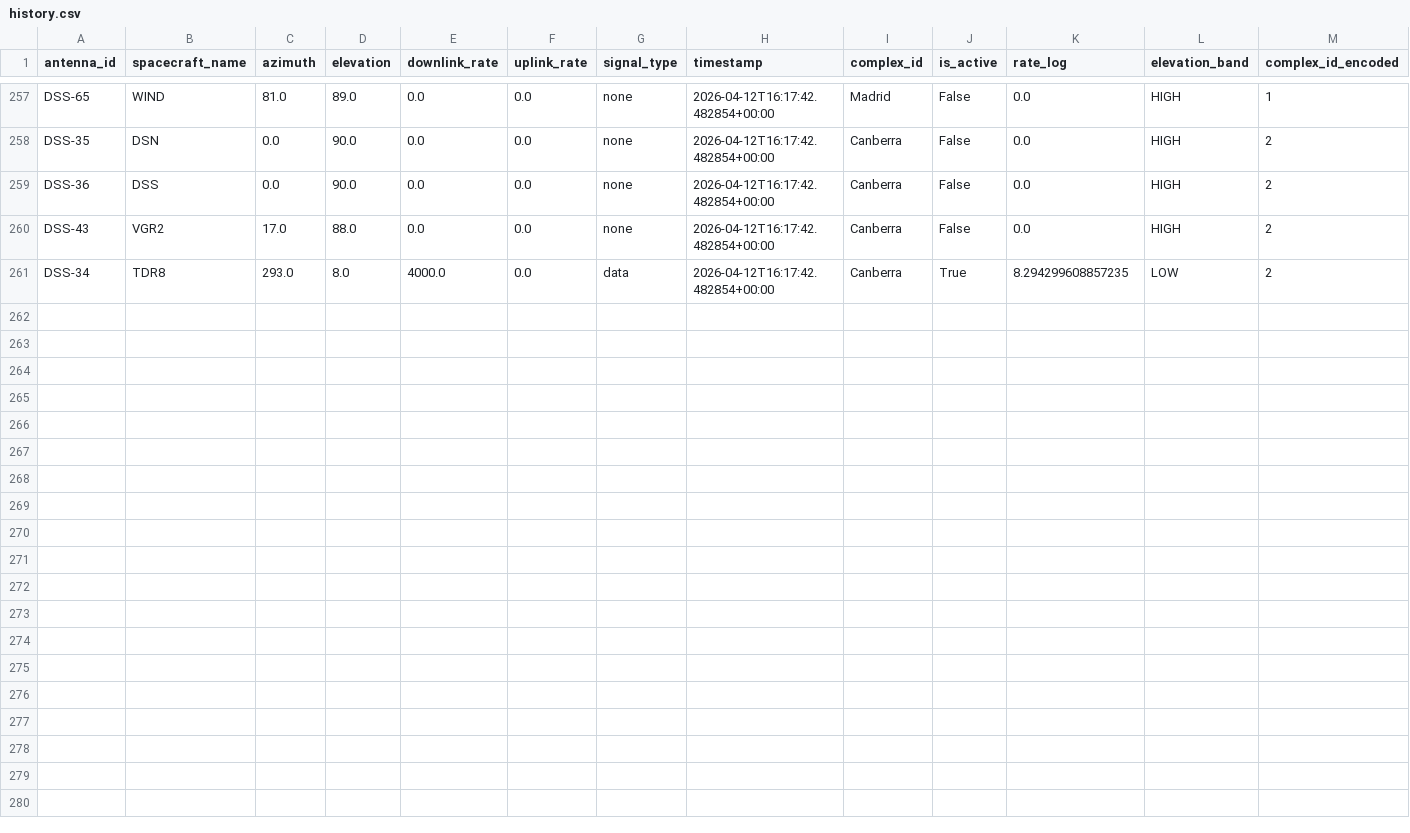
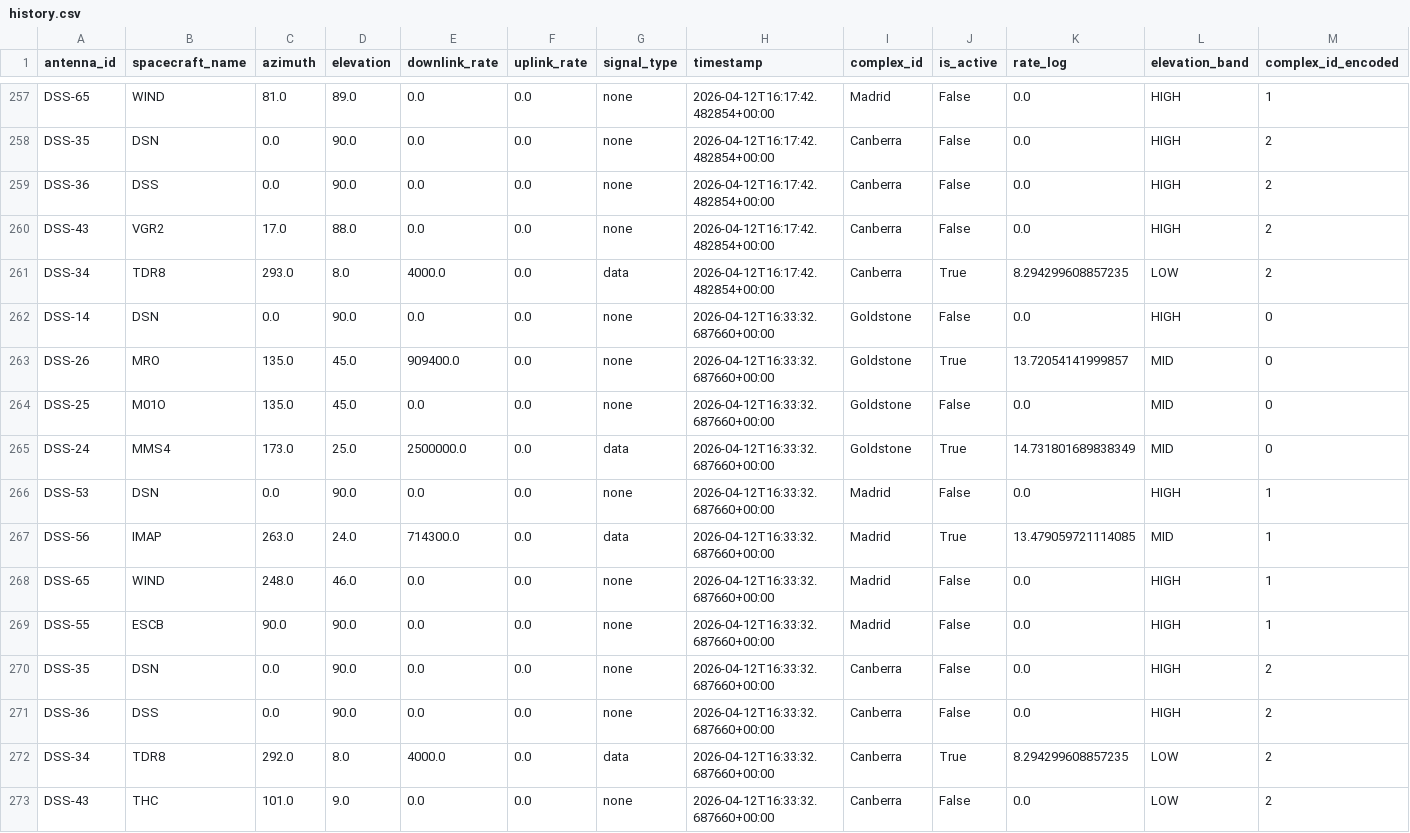
Before and after one commit to nyandajr/dsn-anomaly-tracker, a CSV file: data/history.csv, drawn as a sheet; only a part is shown, gaps mark what is left out; rows hold the shown columns only; the diff names each change by its address in the sheet, - before the commit and + after, or states it on an @@ line.

```diff
--- a/data/history.csv
+++ b/data/history.csv
+row 262: DSS-14 | DSN | 0.0 | 90.0 | 0.0 | 0.0 | none | 2026-04-12T16:33:32.687660+00:00 | Goldstone | False | 0.0 | HIGH | 0
+row 263: DSS-26 | MRO | 135.0 | 45.0 | 909400.0 | 0.0 | none | 2026-04-12T16:33:32.687660+00:00 | Goldstone | True | 13.72054141999857 | MID | 0
+row 264: DSS-25 | M01O | 135.0 | 45.0 | 0.0 | 0.0 | none | 2026-04-12T16:33:32.687660+00:00 | Goldstone | False | 0.0 | MID | 0
+row 265: DSS-24 | MMS4 | 173.0 | 25.0 | 2500000.0 | 0.0 | data | 2026-04-12T16:33:32.687660+00:00 | Goldstone | True | 14.731801689838349 | MID | 0
+row 266: DSS-53 | DSN | 0.0 | 90.0 | 0.0 | 0.0 | none | 2026-04-12T16:33:32.687660+00:00 | Madrid | False | 0.0 | HIGH | 1
+row 267: DSS-56 | IMAP | 263.0 | 24.0 | 714300.0 | 0.0 | data | 2026-04-12T16:33:32.687660+00:00 | Madrid | True | 13.479059721114085 | MID | 1
+row 268: DSS-65 | WIND | 248.0 | 46.0 | 0.0 | 0.0 | none | 2026-04-12T16:33:32.687660+00:00 | Madrid | False | 0.0 | HIGH | 1
+row 269: DSS-55 | ESCB | 90.0 | 90.0 | 0.0 | 0.0 | none | 2026-04-12T16:33:32.687660+00:00 | Madrid | False | 0.0 | HIGH | 1
+row 270: DSS-35 | DSN | 0.0 | 90.0 | 0.0 | 0.0 | none | 2026-04-12T16:33:32.687660+00:00 | Canberra | False | 0.0 | HIGH | 2
+row 271: DSS-36 | DSS | 0.0 | 90.0 | 0.0 | 0.0 | none | 2026-04-12T16:33:32.687660+00:00 | Canberra | False | 0.0 | HIGH | 2
+row 272: DSS-34 | TDR8 | 292.0 | 8.0 | 4000.0 | 0.0 | data | 2026-04-12T16:33:32.687660+00:00 | Canberra | True | 8.294299608857235 | LOW | 2
+row 273: DSS-43 | THC | 101.0 | 9.0 | 0.0 | 0.0 | none | 2026-04-12T16:33:32.687660+00:00 | Canberra | False | 0.0 | LOW | 2
```
Also changed, not shown: 2 other files.
